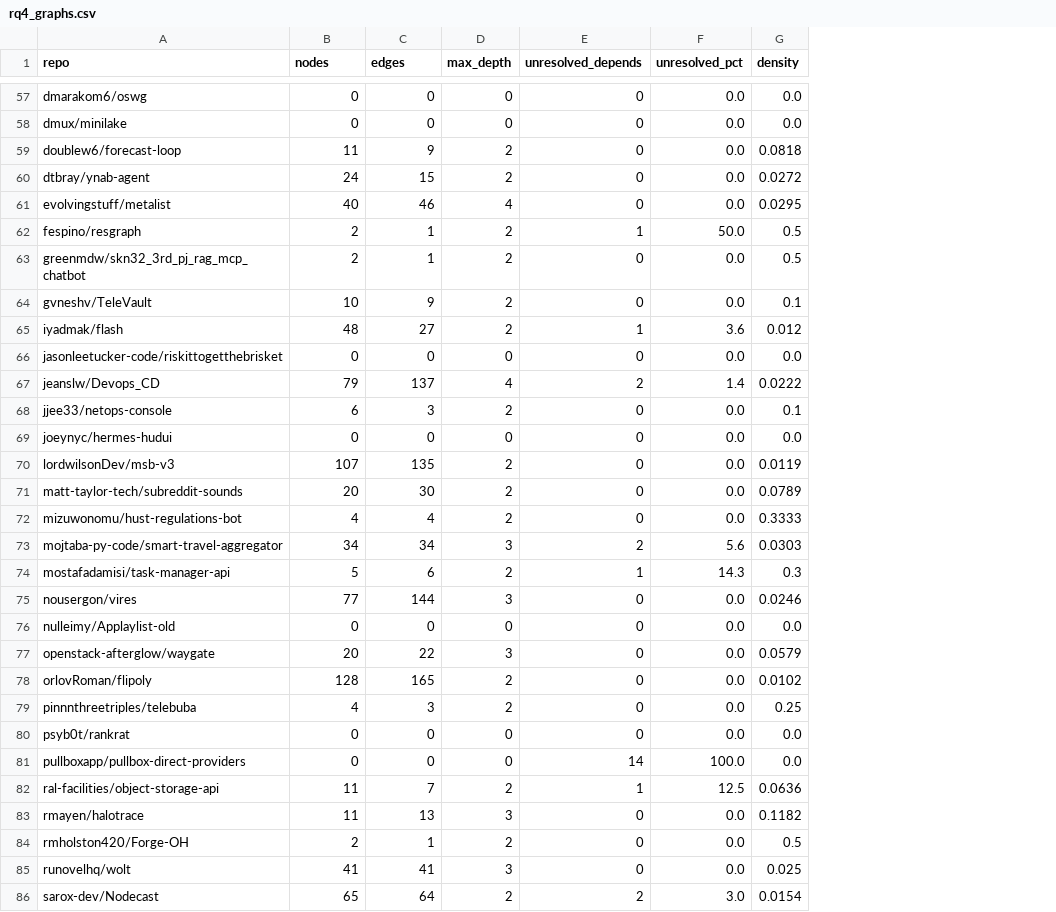
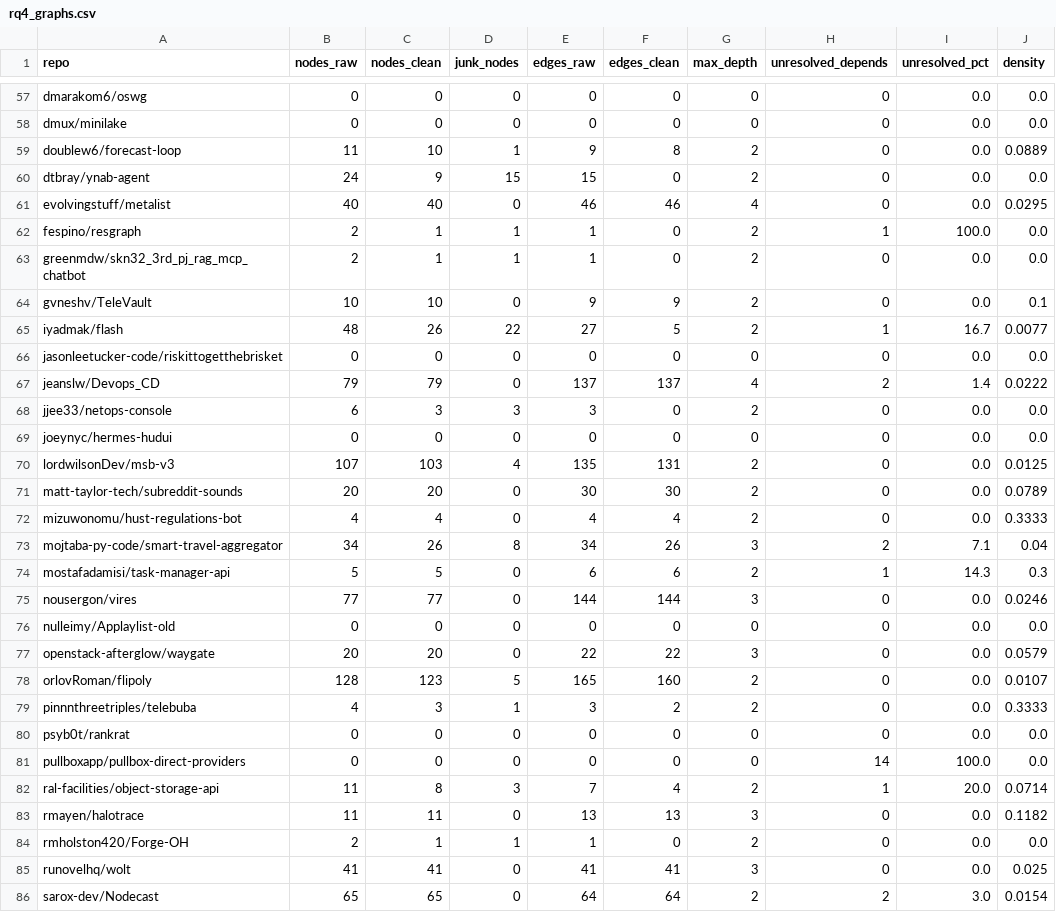
Before and after one commit to codeCrack-01/fastapi-di-empirical-study, a CSV file: analysis/out/rq4_graphs.csv, drawn as a sheet; only a part is shown, gaps mark what is left out; addresses are those after the commit; the diff covers the shown part only; the diff names each change by its address in the sheet, - before the commit and + after, or states it on an @@ line.

Commit message:
Reconcile RQ renumbering, E4 threshold, and construct catalogue across artifacts
- E4 recency gate fixed to 60 months across methodology_notes, corpus_notes
  template, and filter.py docstring (60 is what settings.py runs and what the
  709 exclusions were computed under)
- Renumbered graph-complexity RQ from RQ4 to RQ2 (RQ1/RQ2/RQ3 scheme) in
  result_draft_01, methodology_notes, presentation_plan, and aggregate comments
- Renumbered construct_catalogue so C7/C8 match measured results; Nested (C9)
  and Parameterized (C10) explicitly marked not operationalized with rationale,
  plus §5.0 reconciliation note in result_draft_01
- Adds python-pptx dependency and deck generator (build_pptx.py), 22-slide pptx,
  RQ1 covariate CSVs, and the fan-out hub diagram

```diff
--- a/analysis/out/rq4_graphs.csv
+++ b/analysis/out/rq4_graphs.csv
+column C (nodes_clean), rows 57-86: 0 | 0 | 10 | 9 | 40 | 1 | 1 | 10 | 26 | 0 | 79 | 3 | 0 | 103 | 20 | 4 | 26 | 5 | 77 | 0 | 20 | 123 | 3 | 0 | 0 | 8 | 11 | 1 | 41 | 65
+column D (junk_nodes), rows 57-86: 0 | 0 | 1 | 15 | 0 | 1 | 1 | 0 | 22 | 0 | 0 | 3 | 0 | 4 | 0 | 0 | 8 | 0 | 0 | 0 | 0 | 5 | 1 | 0 | 0 | 3 | 0 | 1 | 0 | 0
+column F (edges_clean), rows 57-86: 0 | 0 | 8 | 0 | 46 | 0 | 0 | 9 | 5 | 0 | 137 | 0 | 0 | 131 | 30 | 4 | 26 | 6 | 144 | 0 | 22 | 160 | 2 | 0 | 0 | 4 | 13 | 0 | 41 | 64
-B1: nodes
+B1: nodes_raw
-E1: edges
+E1: edges_raw
-J59 (density): 0.0818
+J59 (density): 0.0889
-J60 (density): 0.0272
+J60 (density): 0.0
-I62 (unresolved_pct): 50.0
+I62 (unresolved_pct): 100.0
-J62:J63 (density): 0.5
+J62:J63 (density): 0.0
-I65 (unresolved_pct): 3.6
+I65 (unresolved_pct): 16.7
-J65 (density): 0.012
+J65 (density): 0.0077
-J68 (density): 0.1
+J68 (density): 0.0
-J70 (density): 0.0119
+J70 (density): 0.0125
-I73 (unresolved_pct): 5.6
+I73 (unresolved_pct): 7.1
-J73 (density): 0.0303
+J73 (density): 0.04
-J78 (density): 0.0102
+J78 (density): 0.0107
-J79 (density): 0.25
+J79 (density): 0.3333
-I82 (unresolved_pct): 12.5
+I82 (unresolved_pct): 20.0
-J82 (density): 0.0636
+J82 (density): 0.0714
-J84 (density): 0.5
+J84 (density): 0.0
```
Also changed, not shown: 27 edited cells elsewhere in this file, 16 other files.
